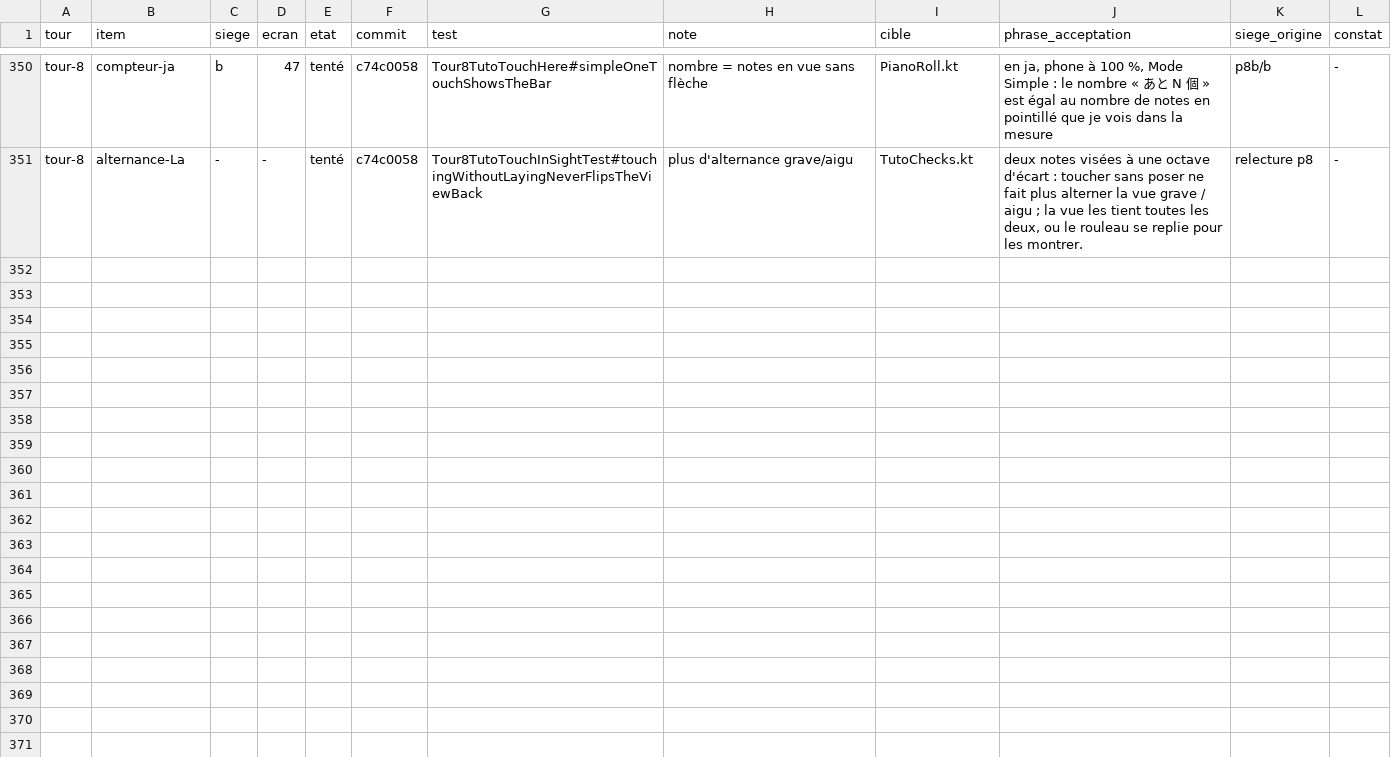
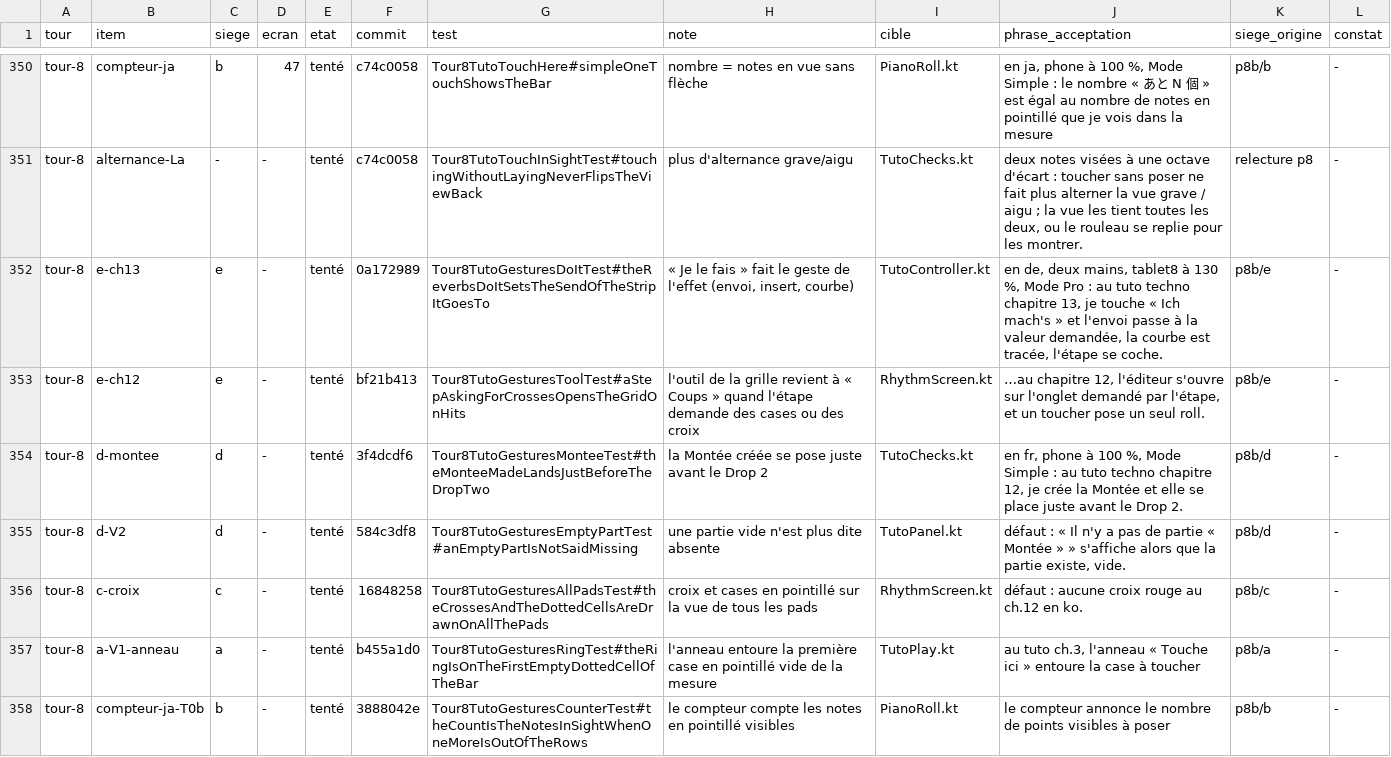
Before and after one commit to benjaminpaquot123-netizen/pocket-studio, a TSV file: docs/audits/ultra/corrections.tsv, drawn as a sheet; only a part is shown, gaps mark what is left out.

```diff
--- a/docs/audits/ultra/corrections.tsv
+++ b/docs/audits/ultra/corrections.tsv
@@ -351 +351,8 @@ tour-8	compteur-ja	b	47	tenté	c74c0058	Tour8TutoTouchHere#simpleOneTouchShowsTh
 tour-8	alternance-La	-	-	tenté	c74c0058	Tour8TutoTouchInSightTest#touchingWithoutLayingNeverFlipsTheViewBack	plus d'alternance grave/aigu	TutoChecks.kt	deux notes visées à une octave d'écart : toucher sans poser ne fait plus alterner la vue grave / aigu ; la vue les tient toutes les deux, ou le rouleau se replie pour les montrer.	relecture p8	-
+tour-8	e-ch13	e	-	tenté	0a172989	Tour8TutoGesturesDoItTest#theReverbsDoItSetsTheSendOfTheStripItGoesTo	« Je le fais » fait le geste de l'effet (envoi, insert, courbe)	TutoController.kt	en de, deux mains, tablet8 à 130 %, Mode Pro : au tuto techno chapitre 13, je touche « Ich mach's » et l'envoi passe à la valeur demandée, la courbe est tracée, l'étape se coche.	p8b/e	-
+tour-8	e-ch12	e	-	tenté	bf21b413	Tour8TutoGesturesToolTest#aStepAskingForCrossesOpensTheGridOnHits	l'outil de la grille revient à « Coups » quand l'étape demande des cases ou des croix	RhythmScreen.kt	…au chapitre 12, l'éditeur s'ouvre sur l'onglet demandé par l'étape, et un toucher pose un seul roll.	p8b/e	-
+tour-8	d-montee	d	-	tenté	3f4dcdf6	Tour8TutoGesturesMonteeTest#theMonteeMadeLandsJustBeforeTheDropTwo	la Montée créée se pose juste avant le Drop 2	TutoChecks.kt	en fr, phone à 100 %, Mode Simple : au tuto techno chapitre 12, je crée la Montée et elle se place juste avant le Drop 2.	p8b/d	-
+tour-8	d-V2	d	-	tenté	584c3df8	Tour8TutoGesturesEmptyPartTest#anEmptyPartIsNotSaidMissing	une partie vide n'est plus dite absente	TutoPanel.kt	défaut : « Il n'y a pas de partie « Montée » » s'affiche alors que la partie existe, vide.	p8b/d	-
+tour-8	c-croix	c	-	tenté	16848258	Tour8TutoGesturesAllPadsTest#theCrossesAndTheDottedCellsAreDrawnOnAllThePads	croix et cases en pointillé sur la vue de tous les pads	RhythmScreen.kt	défaut : aucune croix rouge au ch.12 en ko.	p8b/c	-
+tour-8	a-V1-anneau	a	-	tenté	b455a1d0	Tour8TutoGesturesRingTest#theRingIsOnTheFirstEmptyDottedCellOfTheBar	l'anneau entoure la première case en pointillé vide de la mesure	TutoPlay.kt	au tuto ch.3, l'anneau « Touche ici » entoure la case à toucher	p8b/a	-
+tour-8	compteur-ja-T0b	b	-	tenté	3888042e	Tour8TutoGesturesCounterTest#theCountIsTheNotesInSightWhenOneMoreIsOutOfTheRows	le compteur compte les notes en pointillé visibles	PianoRoll.kt	le compteur annonce le nombre de points visibles à poser	p8b/b	-
```
Also changed, not shown: 2 other files.
